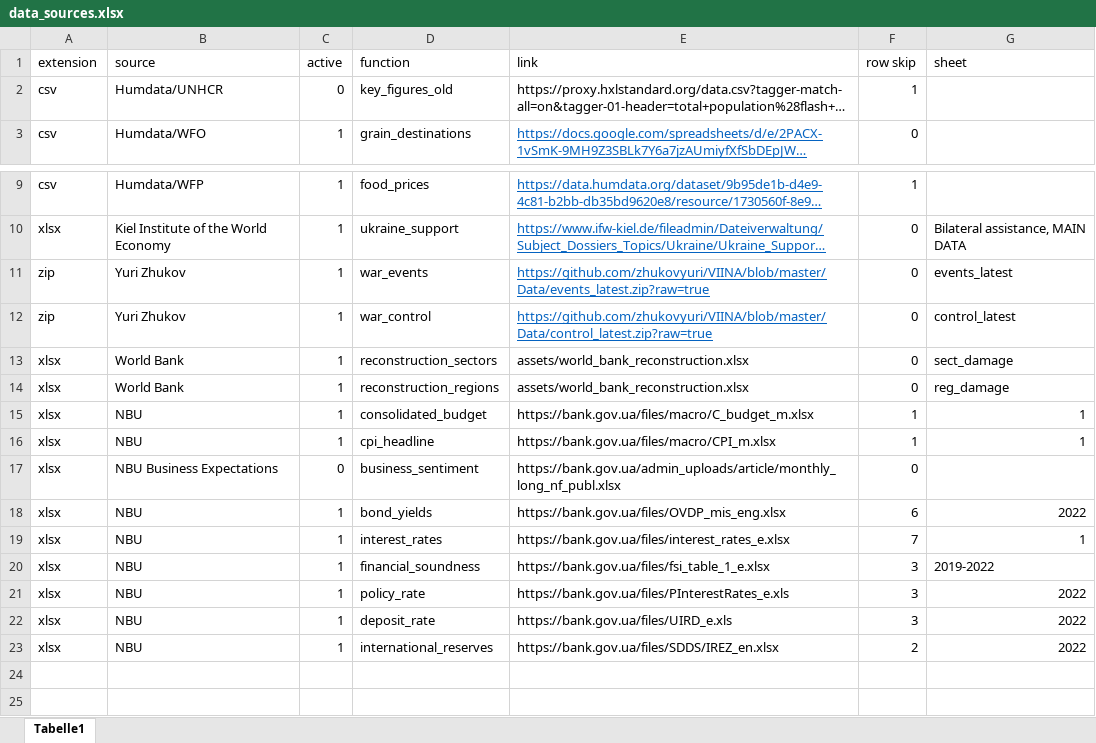
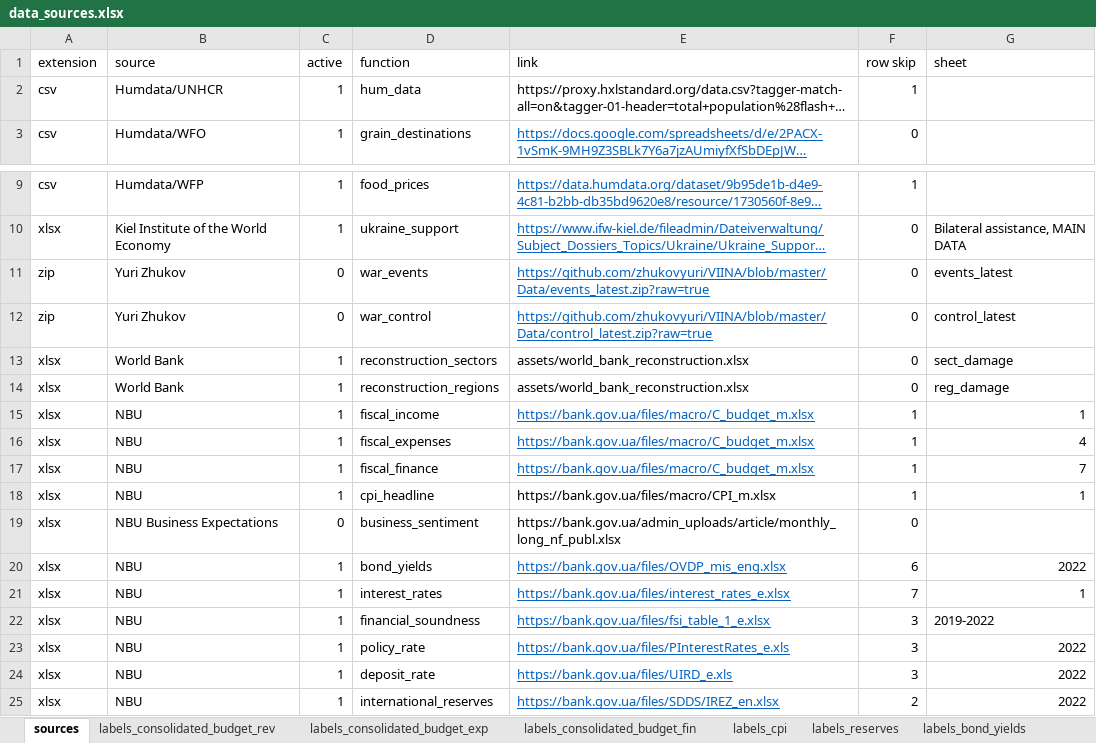
Before and after one commit to artkochnev/dashboarddb, an Excel workbook: assets/data_sources.xlsx, sheet sources, drawn as a sheet; only a part is shown, gaps mark what is left out; long unchanged cells end in …; values as stored, in another font and other column widths than the file's, no borders; addresses are those after the commit; the diff names each change by its address in the sheet, - before the commit and + after, or states it on an @@ line.

```diff
--- a/assets/data_sources.xlsx (sheet sources)
+++ b/assets/data_sources.xlsx (sheet sources)
-sheet tab: Tabelle1
+sheet tab: sources
+sheet tab: labels_consolidated_budget_rev
+sheet tab: labels_consolidated_budget_exp
+sheet tab: labels_consolidated_budget_fin
+sheet tab: labels_cpi
+sheet tab: labels_reserves
+sheet tab: labels_bond_yields
-C2 (active): 0
+C2 (active): 1
-D2 (function): key_figures_old
+D2 (function): hum_data
-C11:C12 (active): 1
+C11:C12 (active): 0
-D15 (function): consolidated_budget
+D15 (function): fiscal_income
@@ E15 underline: off → on, text colour: black → #0563C1 @@
+row 16: xlsx | NBU | 1 | fiscal_expenses | https://bank.gov.ua/files/macro/C_budget_m.xlsx | 1 | 4
+row 17: xlsx | NBU | 1 | fiscal_finance | https://bank.gov.ua/files/macro/C_budget_m.xlsx | 1 | 7
@@ E20:E25 underline: off → on, text colour: black → #0563C1 @@
```
